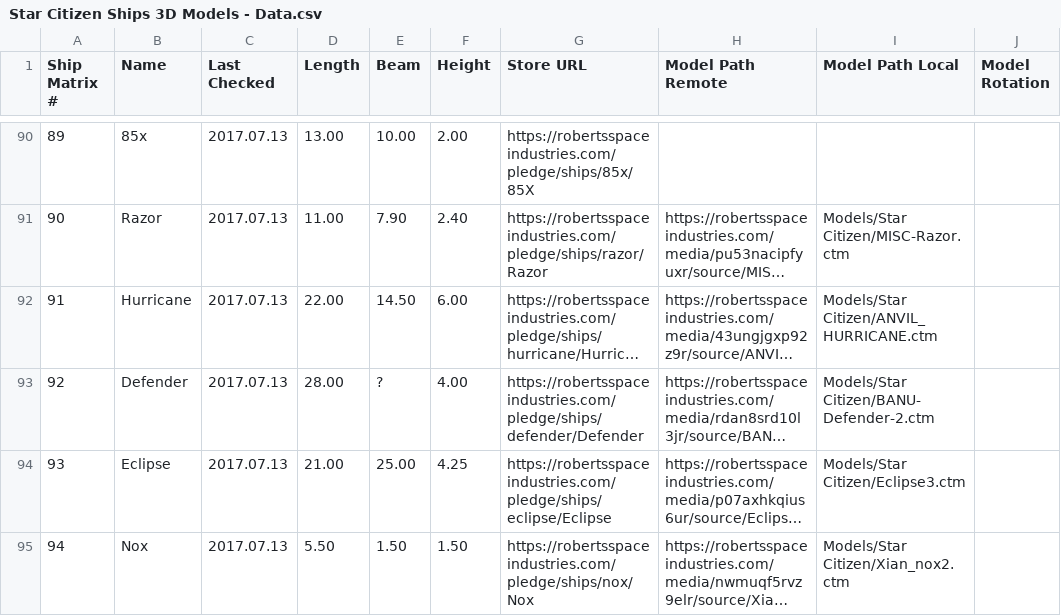
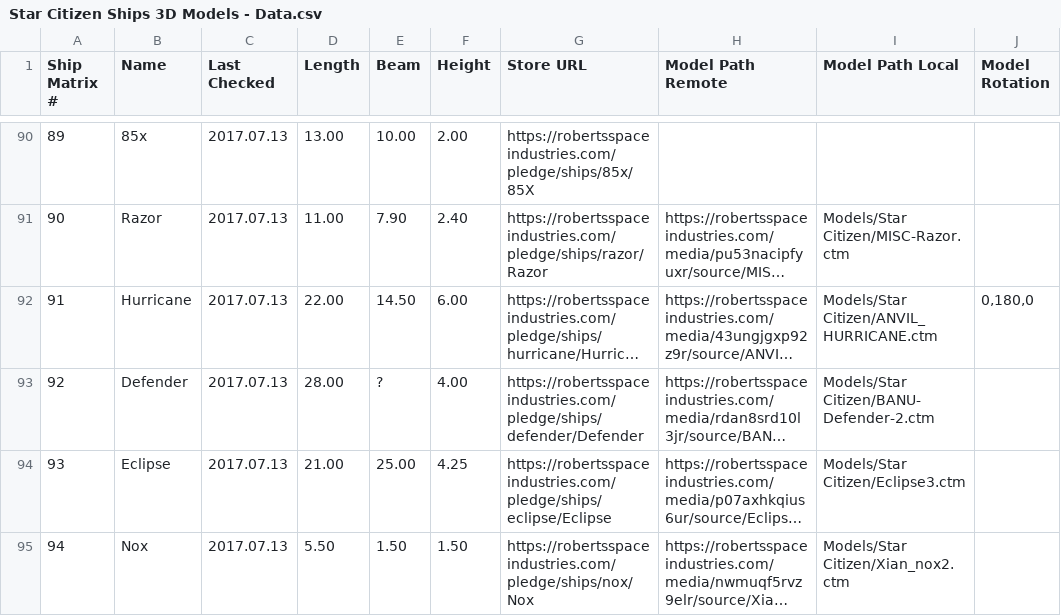
Before and after one commit to swooby/fleet-viewer, a CSV file: Unity/Assets/Resources/Star Citizen Ships 3D Models - Data.csv, drawn as a sheet; only a part is shown, gaps mark what is left out; long unchanged cells end in …; the diff names each change by its address in the sheet, - before the commit and + after, or states it on an @@ line.

Commit message:
Rotating Hurricane

```diff
--- a/Unity/Assets/Resources/Star Citizen Ships 3D Models - Data.csv
+++ b/Unity/Assets/Resources/Star Citizen Ships 3D Models - Data.csv
-J92 (Model Rotation): (empty)
+J92 (Model Rotation): 0,180,0
```
